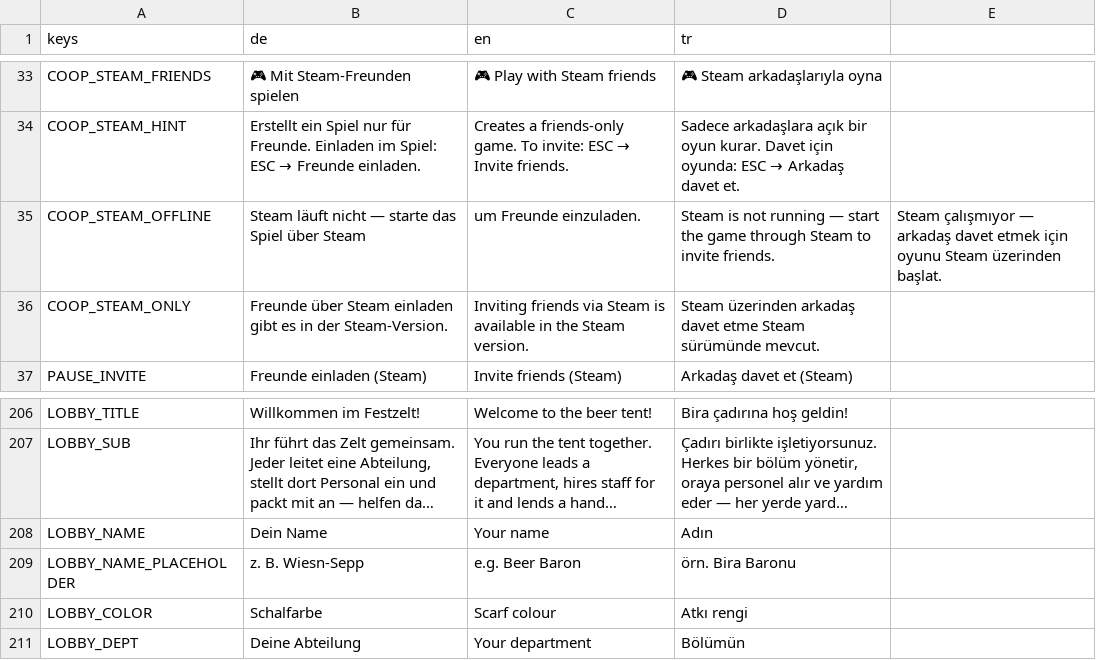
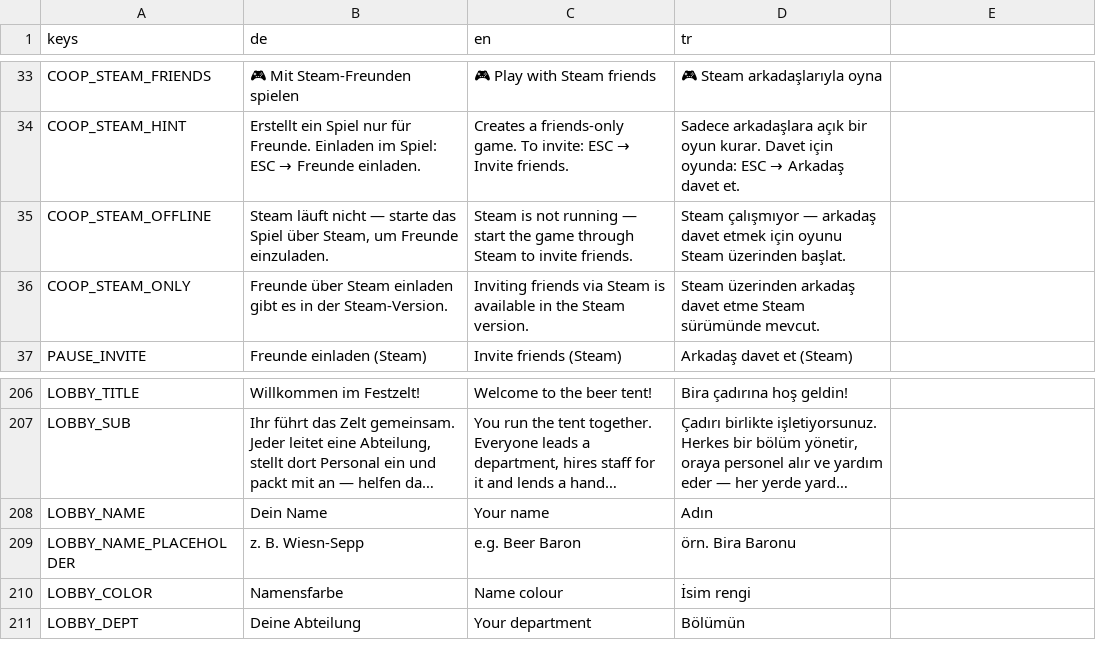
Before and after one commit to sysexperts/oktoberfest, a CSV file: locale/texte.csv, drawn as a sheet; only a part is shown, gaps mark what is left out; long unchanged cells end in …; the diff covers the shown part only.

```diff
--- a/locale/texte.csv
+++ b/locale/texte.csv
@@ -34,3 +34,3 @@ COOP_STEAM_FRIENDS,🎮 Mit Steam-Freunden spielen,🎮 Play with Steam friends,
 COOP_STEAM_HINT,Erstellt ein Spiel nur für Freunde. Einladen im Spiel: ESC → Freunde einladen.,Creates a friends-only game. To invite: ESC → Invite friends.,Sadece arkadaşlara açık bir oyun kurar. Davet için oyunda: ESC → Arkadaş davet et.
-COOP_STEAM_OFFLINE,Steam läuft nicht — starte das Spiel über Steam, um Freunde einzuladen.,Steam is not running — start the game through Steam to invite friends.,Steam çalışmıyor — arkadaş davet etmek için oyunu Steam üzerinden başlat.
+COOP_STEAM_OFFLINE,"Steam läuft nicht — starte das Spiel über Steam, um Freunde einzuladen.",Steam is not running — start the game through Steam to invite friends.,Steam çalışmıyor — arkadaş davet etmek için oyunu Steam üzerinden başlat.
 COOP_STEAM_ONLY,Freunde über Steam einladen gibt es in der Steam-Version.,Inviting friends via Steam is available in the Steam version.,Steam üzerinden arkadaş davet etme Steam sürümünde mevcut.
@@ -209,3 +209,3 @@ LOBBY_NAME,Dein Name,Your name,Adın
 LOBBY_NAME_PLACEHOLDER,z. B. Wiesn-Sepp,e.g. Beer Baron,örn. Bira Baronu
-LOBBY_COLOR,Schalfarbe,Scarf colour,Atkı rengi
+LOBBY_COLOR,Namensfarbe,Name colour,İsim rengi
 LOBBY_DEPT,Deine Abteilung,Your department,Bölümün
```
Also changed, not shown: 43 added rows elsewhere in this file, 25 other files.
